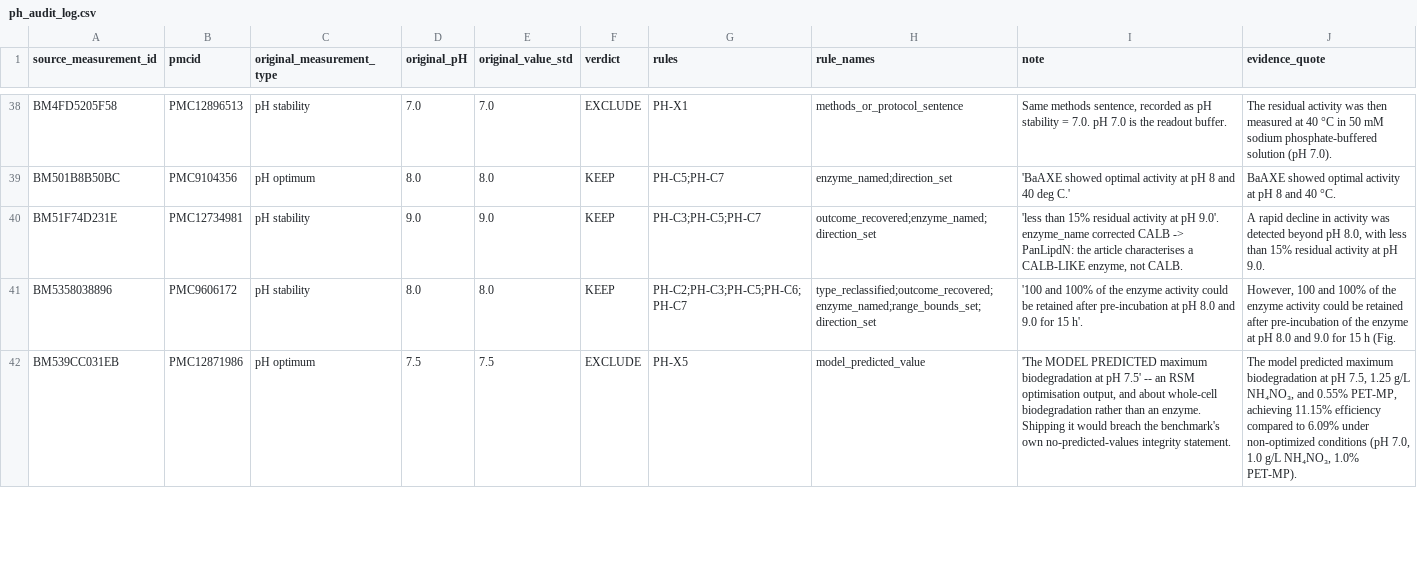
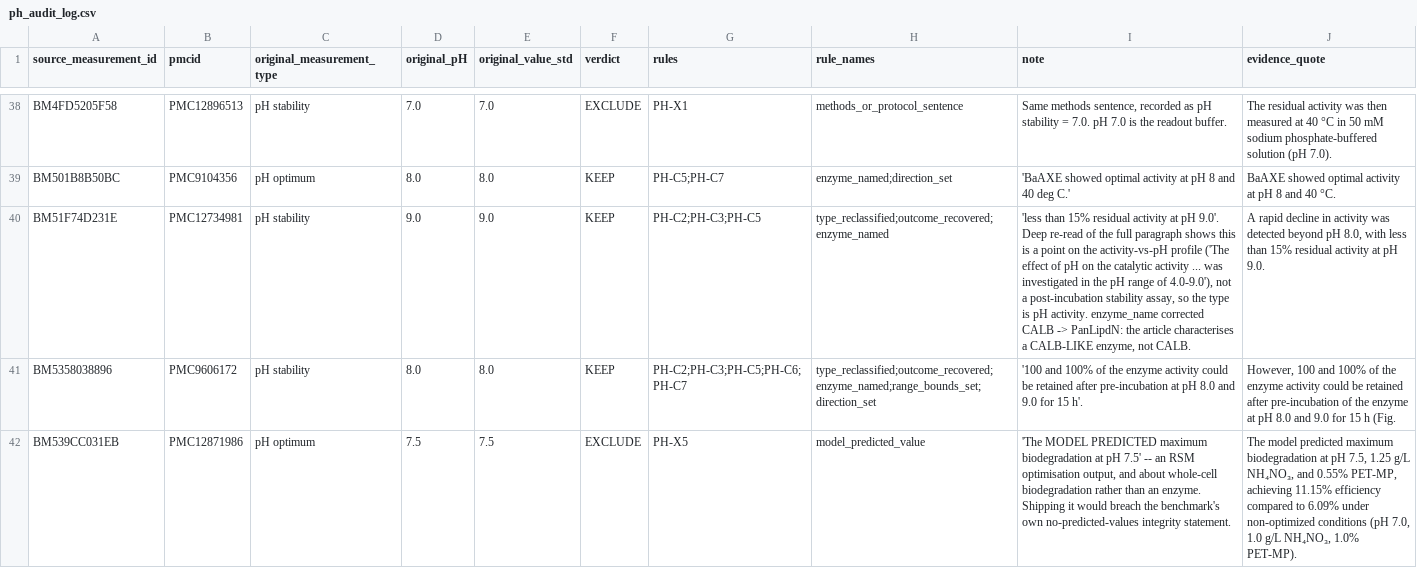
Before and after one commit to aryangoel1/pet-benchmark-week2, a CSV file: week4-ph/data/ph_audit_log.csv, drawn as a sheet; only a part is shown, gaps mark what is left out; the diff covers the shown part only; the diff names each change by its address in the sheet, - before the commit and + after, or states it on an @@ line.

```diff
--- a/week4-ph/data/ph_audit_log.csv
+++ b/week4-ph/data/ph_audit_log.csv
-G40 (rules): PH-C3;PH-C5;PH-C7
+G40 (rules): PH-C2;PH-C3;PH-C5
-H40 (rule_names): outcome_recovered;enzyme_named;direction_set
+H40 (rule_names): type_reclassified;outcome_recovered;enzyme_named
-I40 (note): …pH 9.0'. enzyme_name corrected…
+I40 (note): …pH 9.0'. Deep re-read of the full paragraph shows this is a point on the activity-vs-pH profile ('The effect of pH on the catalytic activity ... was investigated in the pH range of 4.0-9.0'), not a post-incubation stability assay, so the type is pH activity. enzyme_name corrected…
```
Also changed, not shown: 2 edited cells elsewhere in this file, week4-ph/data/ph_benchmark_luke_format.csv, week4-ph/data/ph_benchmark_luke_format_extended.csv, 26 other files.
